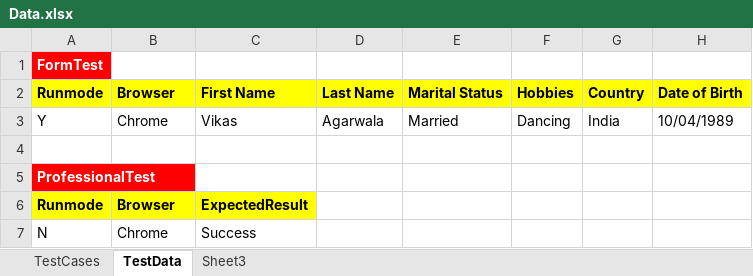
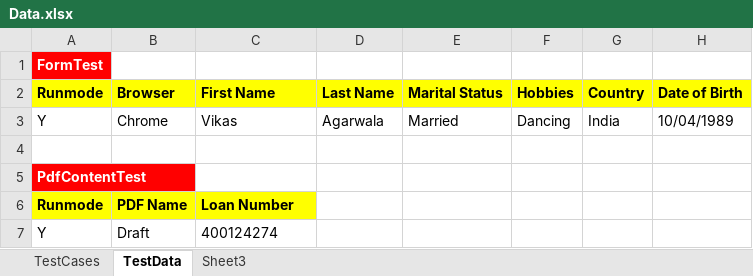
Before and after one commit to vikas10489/POMUI0, an Excel workbook: POMUI0/Data/Data.xlsx, sheet TestData, drawn as a sheet; only a part is shown; values as stored, in another font and other column widths than the file's, no borders; removed rows and columns are numbered as before the commit, all else as after; rows hold the shown columns only; the diff names each change by its address in the sheet, - before the commit and + after, or states it on an @@ line.

```diff
--- a/POMUI0/Data/Data.xlsx (sheet TestData)
+++ b/POMUI0/Data/Data.xlsx (sheet TestData)
-A5 (Runmode): ProfessionalTest
+A5 (Runmode): PdfContentTest
-B6 (Browser): Browser
+B6 (Browser): PDF Name
-C6 (First Name): ExpectedResult
+C6 (First Name): Loan Number
-row 7: N | Chrome | Success
+row 7: Y | Draft | 400124274
```
Also changed, not shown: sheet TestCases, 55 other files.
